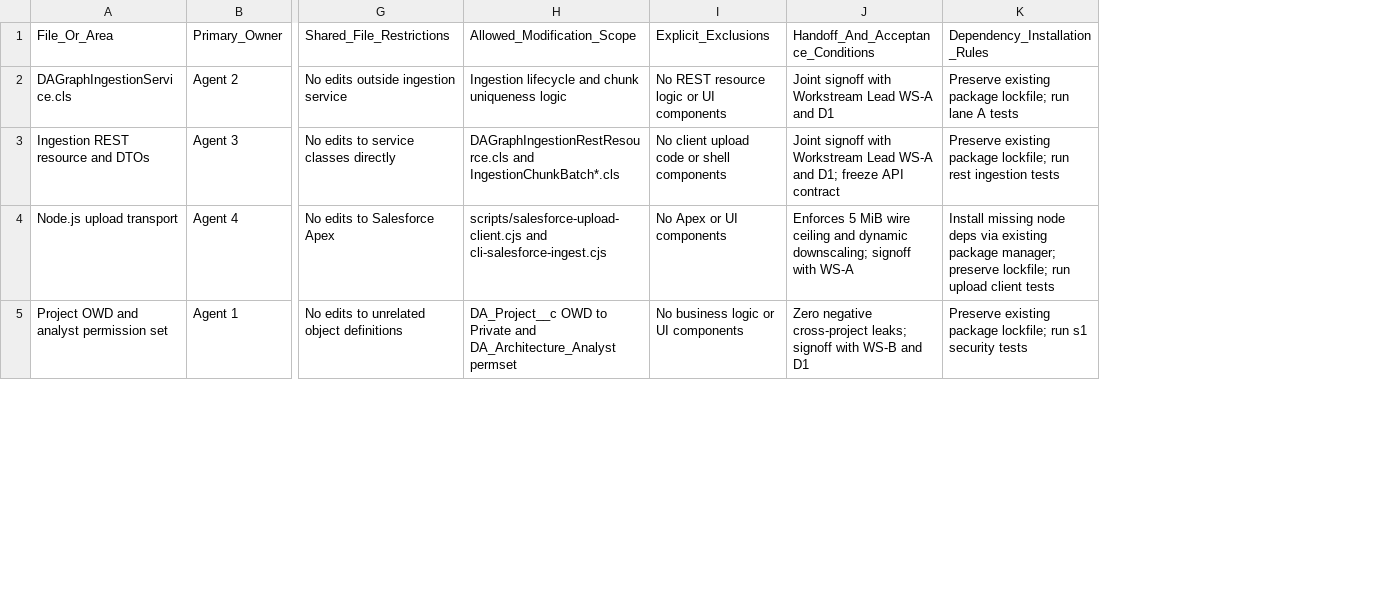
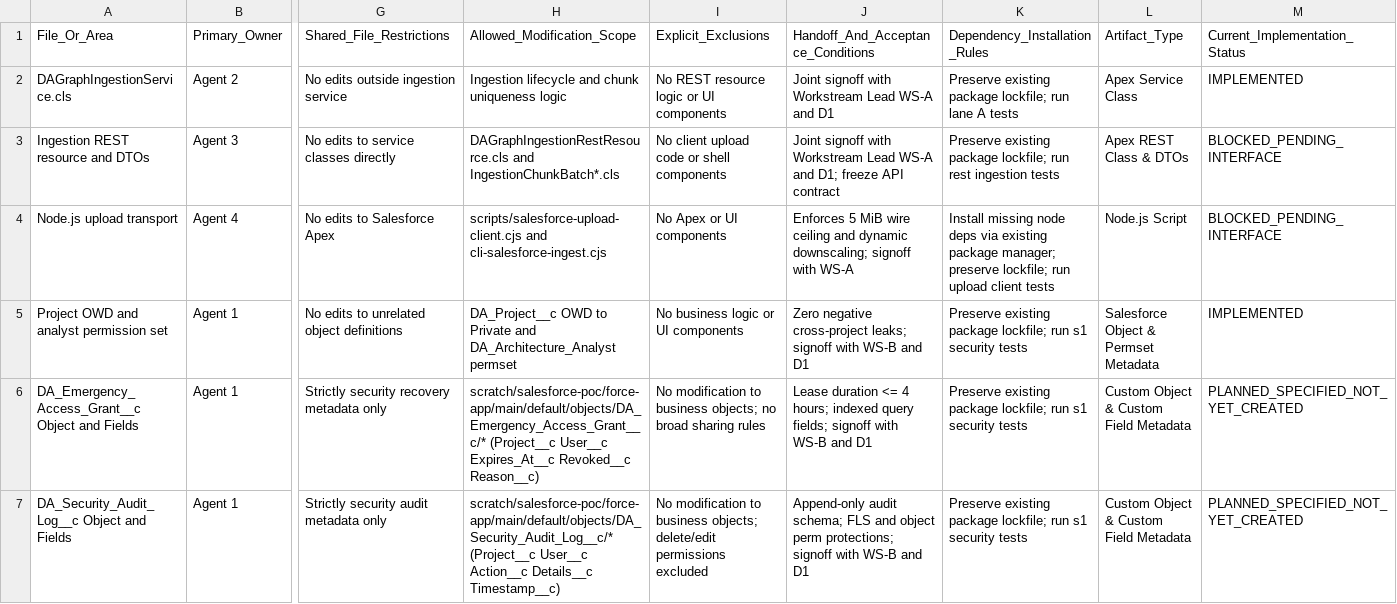
Before and after one commit to Mohseen365/Dep-Ana-SF, a CSV file: PHASE_1_IMPLEMENTATION_FILE_OWNERSHIP_REGISTER.csv, drawn as a sheet; only a part is shown, gaps mark what is left out; rows hold the shown columns only; the diff covers the shown part only; the diff names each change by its address in the sheet, - before the commit and + after, or states it on an @@ line.

```diff
--- a/PHASE_1_IMPLEMENTATION_FILE_OWNERSHIP_REGISTER.csv
+++ b/PHASE_1_IMPLEMENTATION_FILE_OWNERSHIP_REGISTER.csv
+column L, rows 1-5: Artifact_Type | Apex Service Class | Apex REST Class & DTOs | Node.js Script | Salesforce Object & Permset Metadata
+column M, rows 1-5: Current_Implementation_Status | IMPLEMENTED | BLOCKED_PENDING_INTERFACE | BLOCKED_PENDING_INTERFACE | IMPLEMENTED
+row 6: DA_Emergency_Access_Grant__c Object and Fields | Agent 1 | Strictly security recovery metadata only | scratch/salesforce-poc/force-app/main/default/objects/DA_Emergency_Access_Grant__c/* (Project__c User__c Expires_At__c Revoked__c Reason__c) | No modification to business objects; no broad sharing rules | Lease duration <= 4 hours; indexed query fields; signoff with WS-B and D1 | Preserve existing package lockfile; run s1 security tests | Custom Object & Custom Field Metadata | PLANNED_SPECIFIED_NOT_YET_CREATED
+row 7: DA_Security_Audit_Log__c Object and Fields | Agent 1 | Strictly security audit metadata only | scratch/salesforce-poc/force-app/main/default/objects/DA_Security_Audit_Log__c/* (Project__c User__c Action__c Details__c Timestamp__c) | No modification to business objects; delete/edit permissions excluded | Append-only audit schema; FLS and object perm protections; signoff with WS-B and D1 | Preserve existing package lockfile; run s1 security tests | Custom Object & Custom Field Metadata | PLANNED_SPECIFIED_NOT_YET_CREATED
```
Also changed, not shown: 5 added rows elsewhere in this file, PHASE_1_AGENT_READINESS_AND_INTERFACE_GATE_MATRIX.csv, PHASE_1_AUTHORITATIVE_IMPLEMENTATION_DISPATCH_MATRIX.csv, 6 other files.
